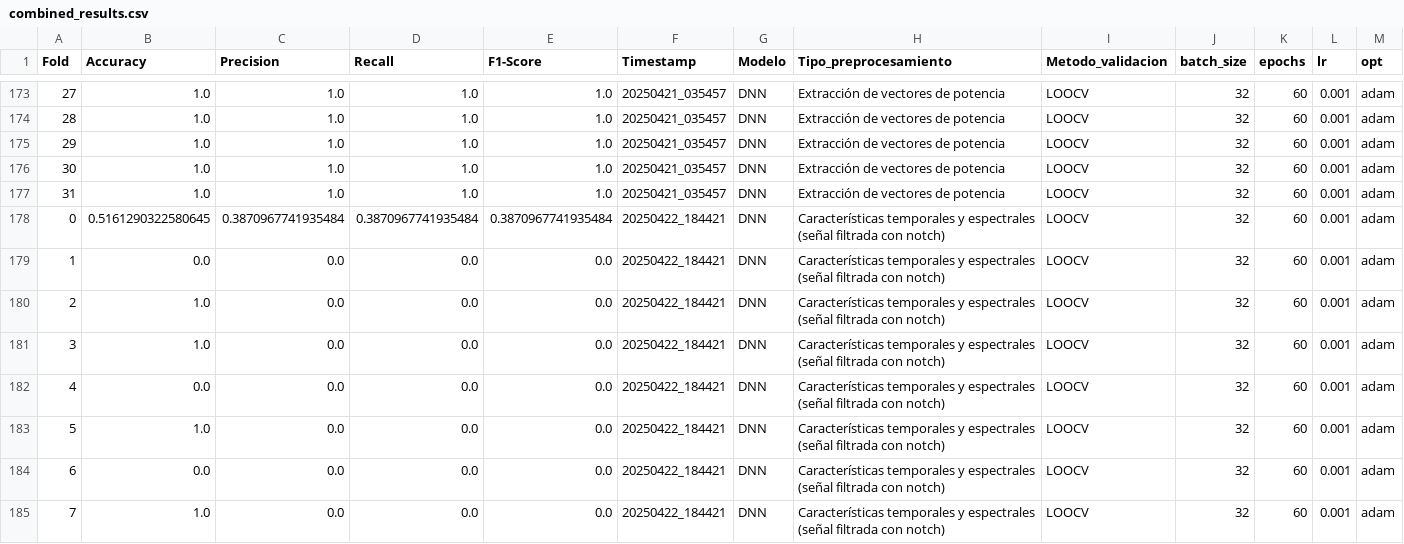
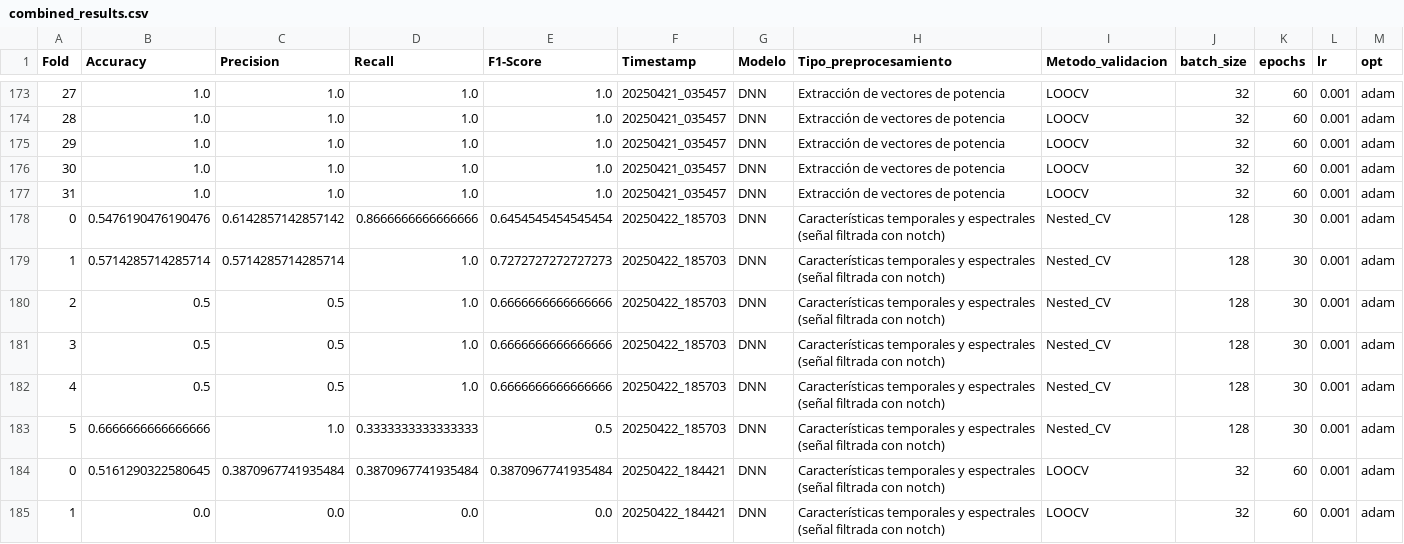
Before and after one commit to mrturizo/ClasificacionEEG_Parkinson, a CSV file: combined_results.csv, drawn as a sheet; only a part is shown, gaps mark what is left out; the shorter side is filled out with more unchanged rows; the diff names each change by its address in the sheet, - before the commit and + after, or states it on an @@ line.

Commit message:
Added combined results

```diff
--- a/combined_results.csv
+++ b/combined_results.csv
+row 178: 0 | 0.5476190476190476 | 0.6142857142857142 | 0.8666666666666666 | 0.6454545454545454 | 20250422_185703 | DNN | Características temporales y espectrales (señal filtrada con notch) | Nested_CV | 128 | 30 | 0.001 | adam
+row 179: 1 | 0.5714285714285714 | 0.5714285714285714 | 1.0 | 0.7272727272727273 | 20250422_185703 | DNN | Características temporales y espectrales (señal filtrada con notch) | Nested_CV | 128 | 30 | 0.001 | adam
+row 180: 2 | 0.5 | 0.5 | 1.0 | 0.6666666666666666 | 20250422_185703 | DNN | Características temporales y espectrales (señal filtrada con notch) | Nested_CV | 128 | 30 | 0.001 | adam
+row 181: 3 | 0.5 | 0.5 | 1.0 | 0.6666666666666666 | 20250422_185703 | DNN | Características temporales y espectrales (señal filtrada con notch) | Nested_CV | 128 | 30 | 0.001 | adam
+row 182: 4 | 0.5 | 0.5 | 1.0 | 0.6666666666666666 | 20250422_185703 | DNN | Características temporales y espectrales (señal filtrada con notch) | Nested_CV | 128 | 30 | 0.001 | adam
+row 183: 5 | 0.6666666666666666 | 1.0 | 0.3333333333333333 | 0.5 | 20250422_185703 | DNN | Características temporales y espectrales (señal filtrada con notch) | Nested_CV | 128 | 30 | 0.001 | adam
```
